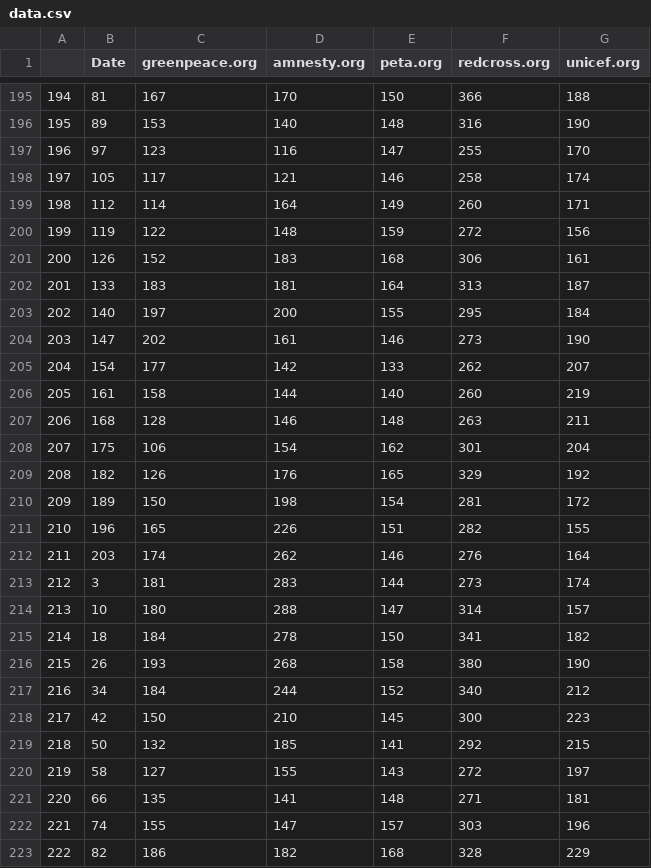
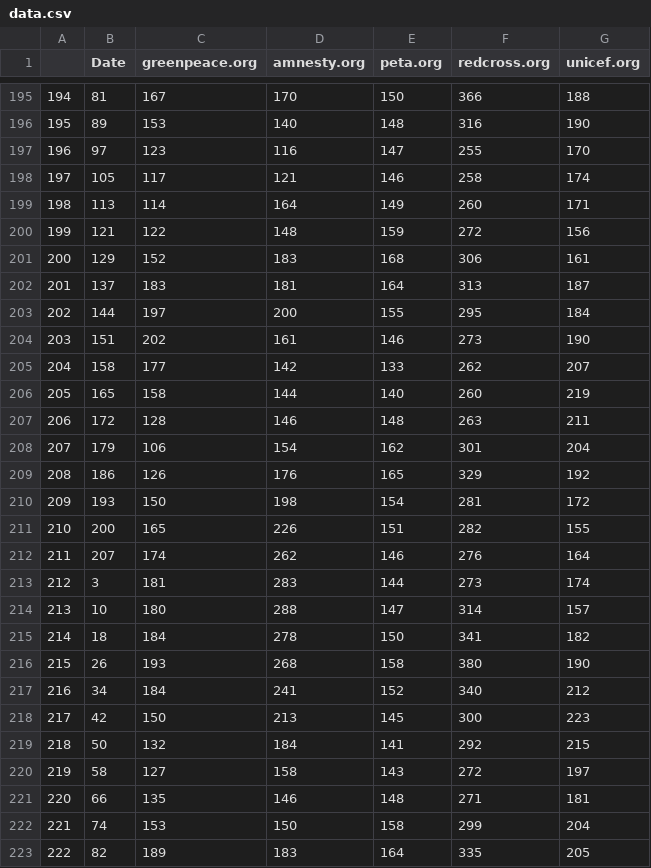
Before and after one commit to mhnierhoff/TOSA, a CSV file: data/data.csv, drawn as a sheet; only a part is shown, gaps mark what is left out; the diff covers the shown part only.

```diff
--- a/data/data.csv
+++ b/data/data.csv
@@ -198,16 +198,16 @@
 "197",105,117,121,146,258,174
-"198",112,114,164,149,260,171
-"199",119,122,148,159,272,156
-"200",126,152,183,168,306,161
-"201",133,183,181,164,313,187
-"202",140,197,200,155,295,184
-"203",147,202,161,146,273,190
-"204",154,177,142,133,262,207
-"205",161,158,144,140,260,219
-"206",168,128,146,148,263,211
-"207",175,106,154,162,301,204
-"208",182,126,176,165,329,192
-"209",189,150,198,154,281,172
-"210",196,165,226,151,282,155
-"211",203,174,262,146,276,164
+"198",113,114,164,149,260,171
+"199",121,122,148,159,272,156
+"200",129,152,183,168,306,161
+"201",137,183,181,164,313,187
+"202",144,197,200,155,295,184
+"203",151,202,161,146,273,190
+"204",158,177,142,133,262,207
+"205",165,158,144,140,260,219
+"206",172,128,146,148,263,211
+"207",179,106,154,162,301,204
+"208",186,126,176,165,329,192
+"209",193,150,198,154,281,172
+"210",200,165,226,151,282,155
+"211",207,174,262,146,276,164
 "212",3,181,283,144,273,174
@@ -216,8 +216,8 @@
 "215",26,193,268,158,380,190
-"216",34,184,244,152,340,212
-"217",42,150,210,145,300,223
-"218",50,132,185,141,292,215
-"219",58,127,155,143,272,197
-"220",66,135,141,148,271,181
-"221",74,155,147,157,303,196
-"222",82,186,182,168,328,229
+"216",34,184,241,152,340,212
+"217",42,150,213,145,300,223
+"218",50,132,184,141,292,215
+"219",58,127,158,143,272,197
+"220",66,135,146,148,271,181
+"221",74,153,150,158,299,204
+"222",82,189,183,164,335,205
```
Also changed, not shown: 4 added rows and 116 edited cells elsewhere in this file, data/tos.csv, 3 other files.
